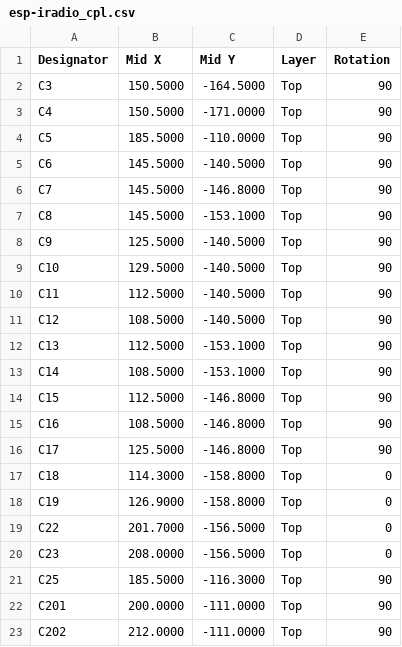
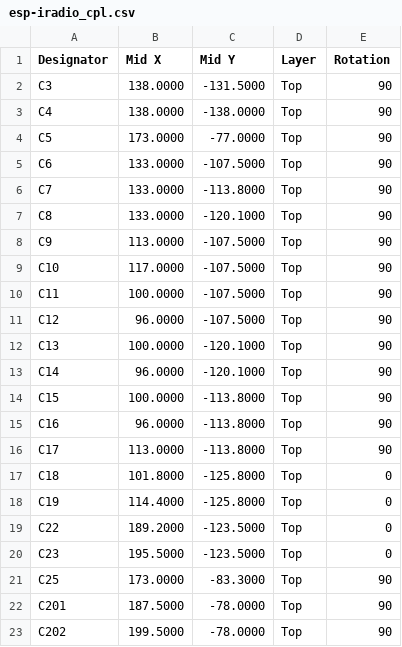
Before and after one commit to hghaken/ESP-iRadio, a CSV file: KiCad/esp-iradio/jlcpcb/esp-iradio_cpl.csv, drawn as a sheet; only a part is shown; the diff covers the shown part only.

```diff
--- a/KiCad/esp-iradio/jlcpcb/esp-iradio_cpl.csv
+++ b/KiCad/esp-iradio/jlcpcb/esp-iradio_cpl.csv
@@ -1,23 +1,23 @@
 Designator,Mid X,Mid Y,Layer,Rotation
-C3,150.5000,-164.5000,Top,90
-C4,150.5000,-171.0000,Top,90
-C5,185.5000,-110.0000,Top,90
-C6,145.5000,-140.5000,Top,90
-C7,145.5000,-146.8000,Top,90
-C8,145.5000,-153.1000,Top,90
-C9,125.5000,-140.5000,Top,90
-C10,129.5000,-140.5000,Top,90
-C11,112.5000,-140.5000,Top,90
-C12,108.5000,-140.5000,Top,90
-C13,112.5000,-153.1000,Top,90
-C14,108.5000,-153.1000,Top,90
-C15,112.5000,-146.8000,Top,90
-C16,108.5000,-146.8000,Top,90
-C17,125.5000,-146.8000,Top,90
-C18,114.3000,-158.8000,Top,0
-C19,126.9000,-158.8000,Top,0
-C22,201.7000,-156.5000,Top,0
-C23,208.0000,-156.5000,Top,0
-C25,185.5000,-116.3000,Top,90
-C201,200.0000,-111.0000,Top,90
-C202,212.0000,-111.0000,Top,90
+C3,138.0000,-131.5000,Top,90
+C4,138.0000,-138.0000,Top,90
+C5,173.0000,-77.0000,Top,90
+C6,133.0000,-107.5000,Top,90
+C7,133.0000,-113.8000,Top,90
+C8,133.0000,-120.1000,Top,90
+C9,113.0000,-107.5000,Top,90
+C10,117.0000,-107.5000,Top,90
+C11,100.0000,-107.5000,Top,90
+C12,96.0000,-107.5000,Top,90
+C13,100.0000,-120.1000,Top,90
+C14,96.0000,-120.1000,Top,90
+C15,100.0000,-113.8000,Top,90
+C16,96.0000,-113.8000,Top,90
+C17,113.0000,-113.8000,Top,90
+C18,101.8000,-125.8000,Top,0
+C19,114.4000,-125.8000,Top,0
+C22,189.2000,-123.5000,Top,0
+C23,195.5000,-123.5000,Top,0
+C25,173.0000,-83.3000,Top,90
+C201,187.5000,-78.0000,Top,90
+C202,199.5000,-78.0000,Top,90
```
Also changed, not shown: 156 edited cells elsewhere in this file, 12 other files.
